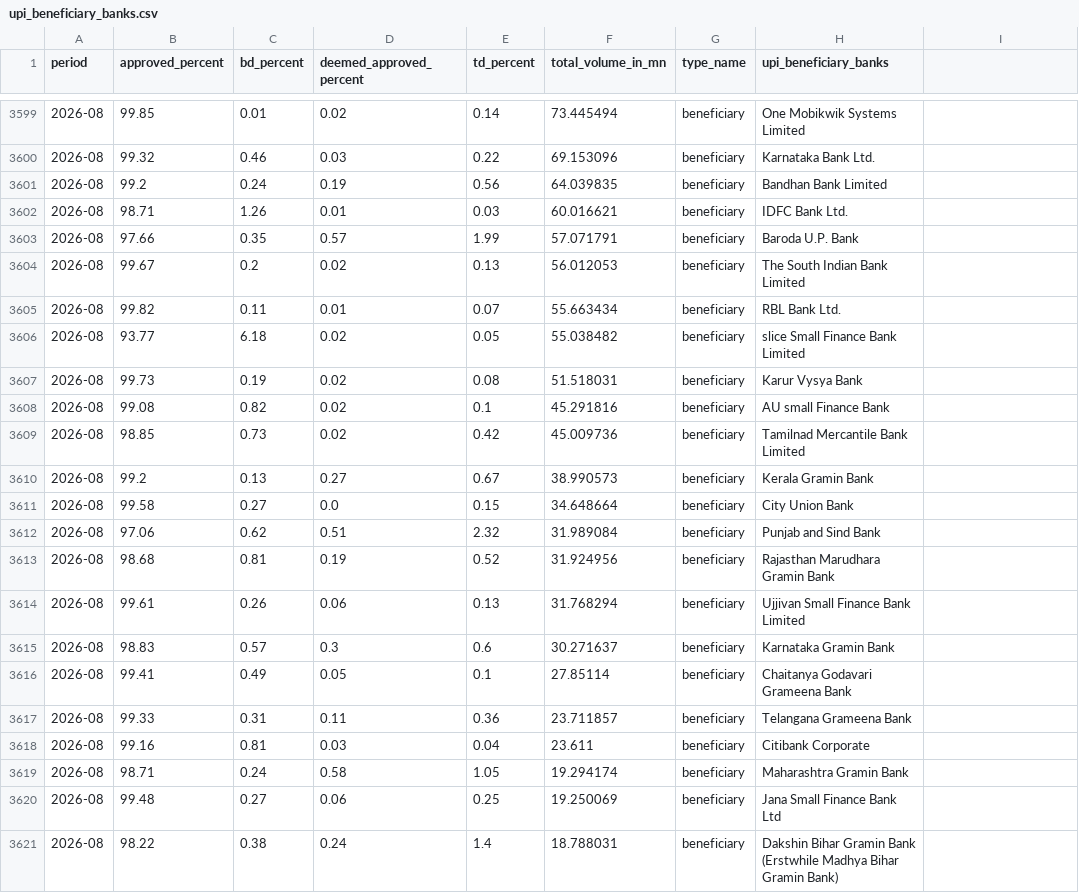
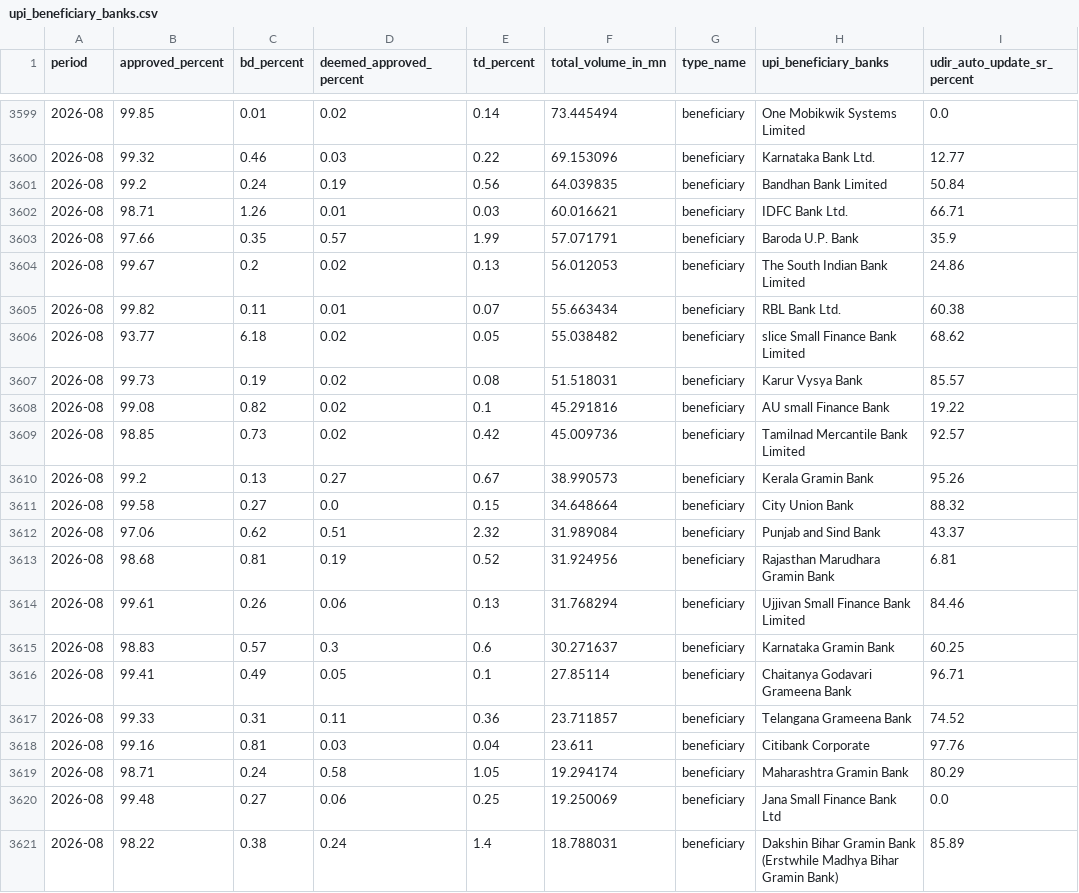
Before and after one commit to illusionist-creator/rbi-payments-data, a CSV file: data/processed/upi_beneficiary_banks.csv, drawn as a sheet; only a part is shown, gaps mark what is left out; the diff covers the shown part only.

```diff
--- a/data/processed/upi_beneficiary_banks.csv
+++ b/data/processed/upi_beneficiary_banks.csv
@@ -1 +1 @@
-period,approved_percent,bd_percent,deemed_approved_percent,td_percent,total_volume_in_mn,type_name,upi_beneficiary_banks
+period,approved_percent,bd_percent,deemed_approved_percent,td_percent,total_volume_in_mn,type_name,upi_beneficiary_banks,udir_auto_update_sr_percent
@@ -3599,23 +3599,23 @@ period,approved_percent,bd_percent,deemed_approved_percent,td_percent,total_volu
-2026-08,99.85,0.01,0.02,0.14,73.445494,beneficiary,One Mobikwik Systems Limited
-2026-08,99.32,0.46,0.03,0.22,69.153096,beneficiary,Karnataka Bank Ltd.
-2026-08,99.2,0.24,0.19,0.56,64.039835,beneficiary,Bandhan Bank Limited
-2026-08,98.71,1.26,0.01,0.03,60.016621,beneficiary,IDFC Bank Ltd.
-2026-08,97.66,0.35,0.57,1.99,57.071791,beneficiary,Baroda U.P. Bank
-2026-08,99.67,0.2,0.02,0.13,56.012053,beneficiary,The South Indian Bank Limited
-2026-08,99.82,0.11,0.01,0.07,55.663434,beneficiary,RBL Bank Ltd.
-2026-08,93.77,6.18,0.02,0.05,55.038482,beneficiary,slice Small Finance Bank Limited
-2026-08,99.73,0.19,0.02,0.08,51.518031,beneficiary,Karur Vysya Bank
-2026-08,99.08,0.82,0.02,0.1,45.291816,beneficiary,AU small Finance Bank
-2026-08,98.85,0.73,0.02,0.42,45.009736,beneficiary,Tamilnad Mercantile Bank Limited
-2026-08,99.2,0.13,0.27,0.67,38.990573,beneficiary,Kerala Gramin Bank
-2026-08,99.58,0.27,0.0,0.15,34.648664,beneficiary,City Union Bank
-2026-08,97.06,0.62,0.51,2.32,31.989084,beneficiary,Punjab and Sind Bank
-2026-08,98.68,0.81,0.19,0.52,31.924956,beneficiary,Rajasthan Marudhara Gramin Bank
-2026-08,99.61,0.26,0.06,0.13,31.768294,beneficiary,Ujjivan Small Finance Bank Limited
-2026-08,98.83,0.57,0.3,0.6,30.271637,beneficiary,Karnataka Gramin Bank
-2026-08,99.41,0.49,0.05,0.1,27.85114,beneficiary,Chaitanya Godavari Grameena Bank
-2026-08,99.33,0.31,0.11,0.36,23.711857,beneficiary,Telangana Grameena Bank
-2026-08,99.16,0.81,0.03,0.04,23.611,beneficiary,Citibank Corporate
-2026-08,98.71,0.24,0.58,1.05,19.294174,beneficiary,Maharashtra Gramin Bank
-2026-08,99.48,0.27,0.06,0.25,19.250069,beneficiary,Jana Small Finance Bank Ltd
-2026-08,98.22,0.38,0.24,1.4,18.788031,beneficiary,Dakshin Bihar Gramin Bank (Erstwhile Madhya Bihar Gramin Bank)
+2026-08,99.85,0.01,0.02,0.14,73.445494,beneficiary,One Mobikwik Systems Limited,0.0
+2026-08,99.32,0.46,0.03,0.22,69.153096,beneficiary,Karnataka Bank Ltd.,12.77
+2026-08,99.2,0.24,0.19,0.56,64.039835,beneficiary,Bandhan Bank Limited,50.84
+2026-08,98.71,1.26,0.01,0.03,60.016621,beneficiary,IDFC Bank Ltd.,66.71
+2026-08,97.66,0.35,0.57,1.99,57.071791,beneficiary,Baroda U.P. Bank,35.9
+2026-08,99.67,0.2,0.02,0.13,56.012053,beneficiary,The South Indian Bank Limited,24.86
+2026-08,99.82,0.11,0.01,0.07,55.663434,beneficiary,RBL Bank Ltd.,60.38
+2026-08,93.77,6.18,0.02,0.05,55.038482,beneficiary,slice Small Finance Bank Limited,68.62
+2026-08,99.73,0.19,0.02,0.08,51.518031,beneficiary,Karur Vysya Bank,85.57
+2026-08,99.08,0.82,0.02,0.1,45.291816,beneficiary,AU small Finance Bank,19.22
+2026-08,98.85,0.73,0.02,0.42,45.009736,beneficiary,Tamilnad Mercantile Bank Limited,92.57
+2026-08,99.2,0.13,0.27,0.67,38.990573,beneficiary,Kerala Gramin Bank,95.26
+2026-08,99.58,0.27,0.0,0.15,34.648664,beneficiary,City Union Bank,88.32
+2026-08,97.06,0.62,0.51,2.32,31.989084,beneficiary,Punjab and Sind Bank,43.37
+2026-08,98.68,0.81,0.19,0.52,31.924956,beneficiary,Rajasthan Marudhara Gramin Bank,6.81
+2026-08,99.61,0.26,0.06,0.13,31.768294,beneficiary,Ujjivan Small Finance Bank Limited,84.46
+2026-08,98.83,0.57,0.3,0.6,30.271637,beneficiary,Karnataka Gramin Bank,60.25
+2026-08,99.41,0.49,0.05,0.1,27.85114,beneficiary,Chaitanya Godavari Grameena Bank,96.71
+2026-08,99.33,0.31,0.11,0.36,23.711857,beneficiary,Telangana Grameena Bank,74.52
+2026-08,99.16,0.81,0.03,0.04,23.611,beneficiary,Citibank Corporate,97.76
+2026-08,98.71,0.24,0.58,1.05,19.294174,beneficiary,Maharashtra Gramin Bank,80.29
+2026-08,99.48,0.27,0.06,0.25,19.250069,beneficiary,Jana Small Finance Bank Ltd,0.0
+2026-08,98.22,0.38,0.24,1.4,18.788031,beneficiary,Dakshin Bihar Gramin Bank (Erstwhile Madhya Bihar Gramin Bank),85.89
```
Also changed, not shown: 27 edited cells elsewhere in this file, 5 other files.
